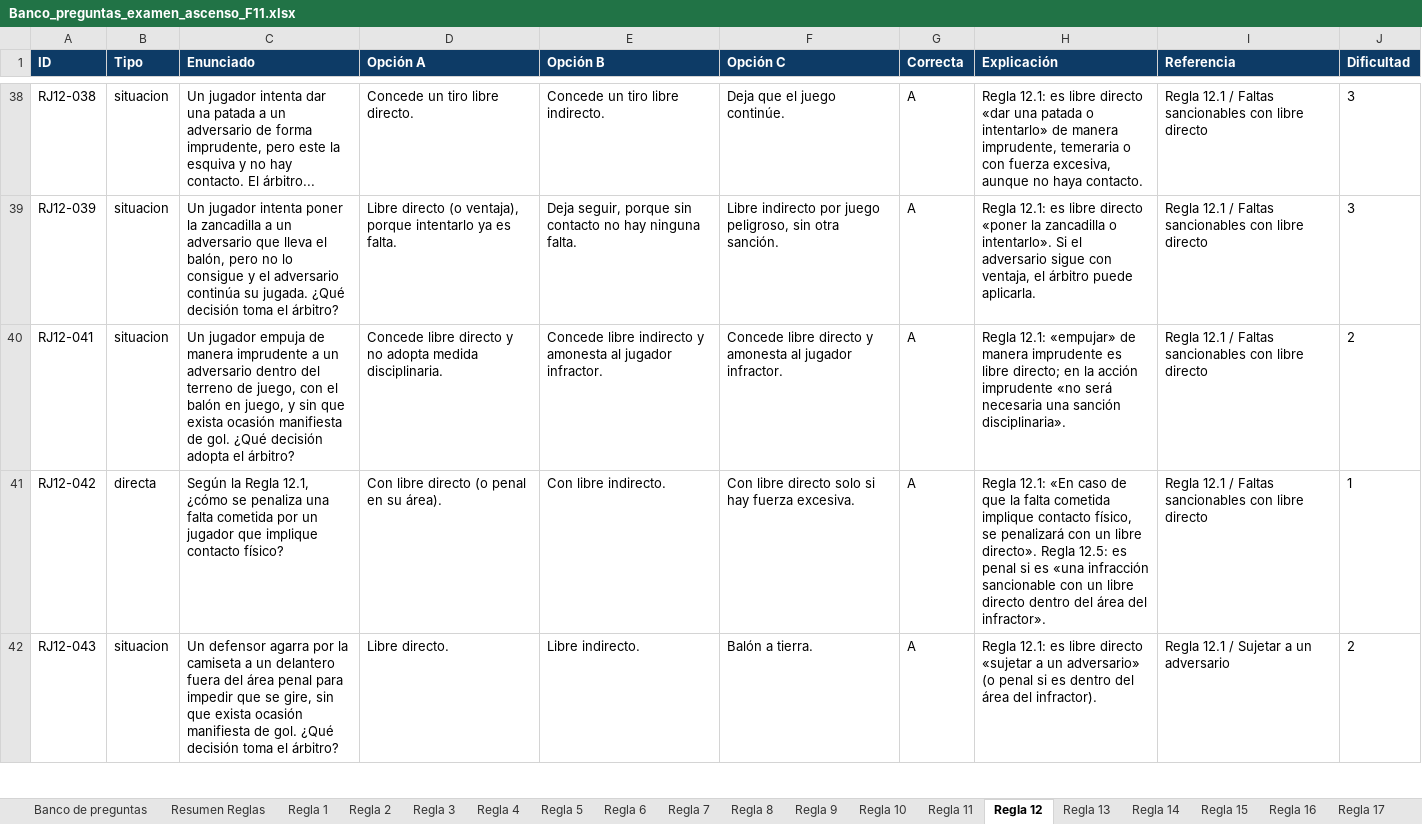
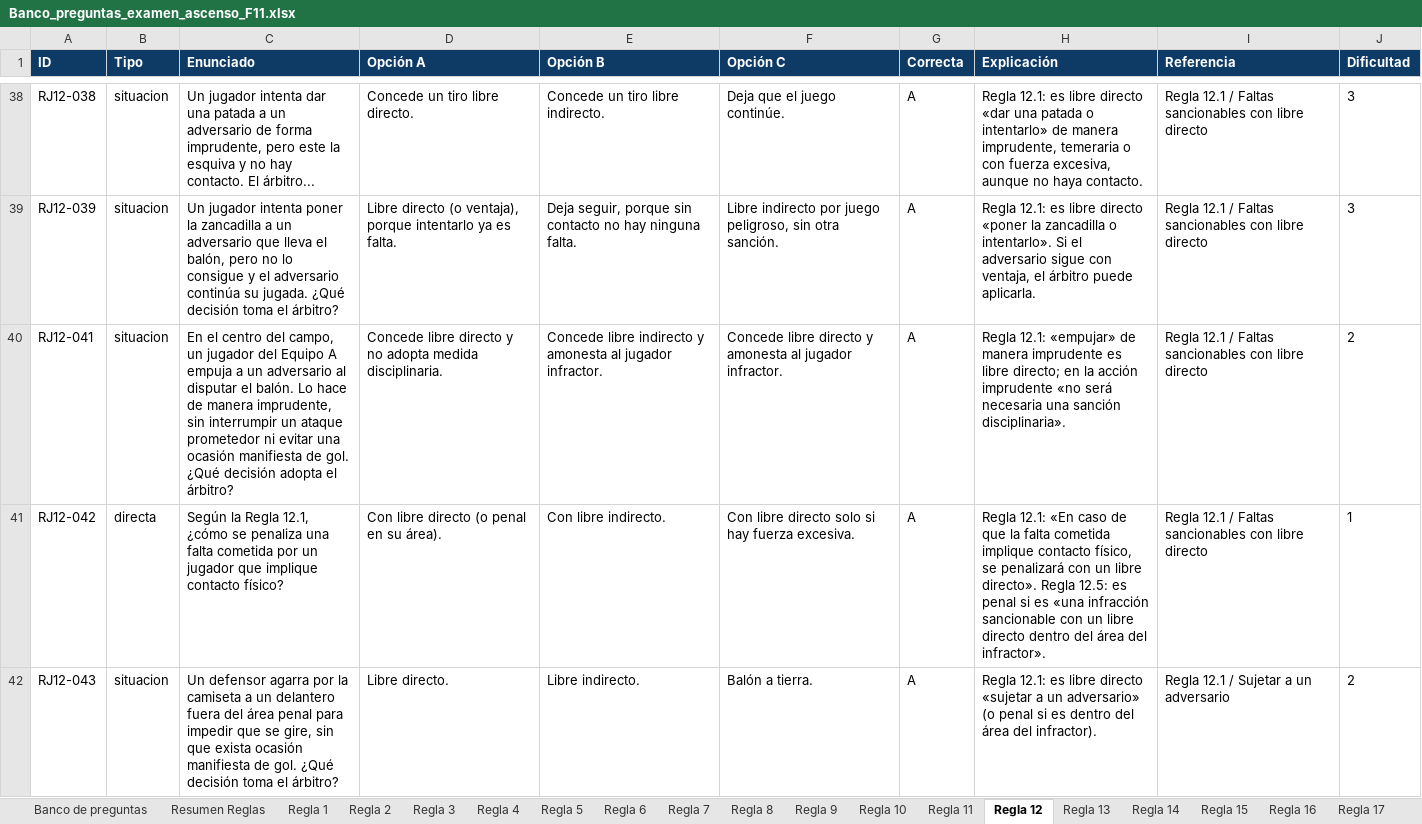
Before and after one commit to ivanmc28/examen-f11, an Excel workbook: banco/Banco_preguntas_examen_ascenso_F11.xlsx, sheet Regla 12, drawn as a sheet; only a part is shown, gaps mark what is left out; values as stored, in another font and other column widths than the file's, no borders; the diff covers the shown part only; the diff names each change by its address in the sheet, - before the commit and + after, or states it on an @@ line.

```diff
--- a/banco/Banco_preguntas_examen_ascenso_F11.xlsx (sheet Regla 12)
+++ b/banco/Banco_preguntas_examen_ascenso_F11.xlsx (sheet Regla 12)
-C40 (Enunciado): Un jugador empuja de manera imprudente a un adversario dentro del terreno de juego, con el balón en juego, y sin que exista ocasión manifiesta…
+C40 (Enunciado): En el centro del campo, un jugador del Equipo A empuja a un adversario al disputar el balón. Lo hace de manera imprudente, sin interrumpir un ataque prometedor ni evitar una ocasión manifiesta…
```
Also changed, not shown: 2 removed rows and 3 edited cells elsewhere in this sheet, sheet Banco de preguntas, sheet Regla 3, sheet Regla 5, sheet VAR, sheet Glosario, 1 other file.
